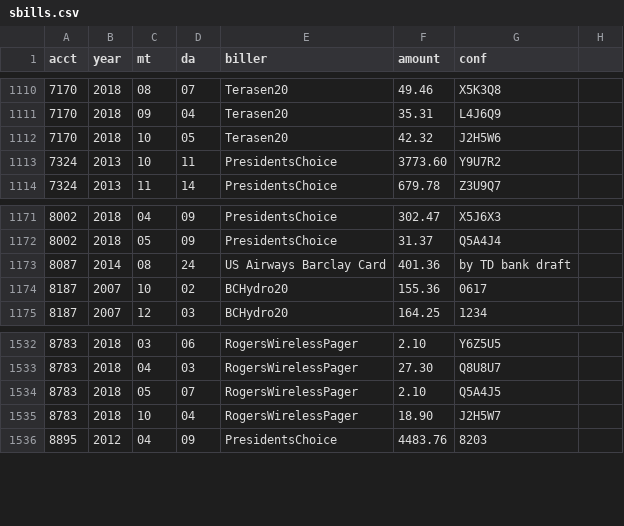
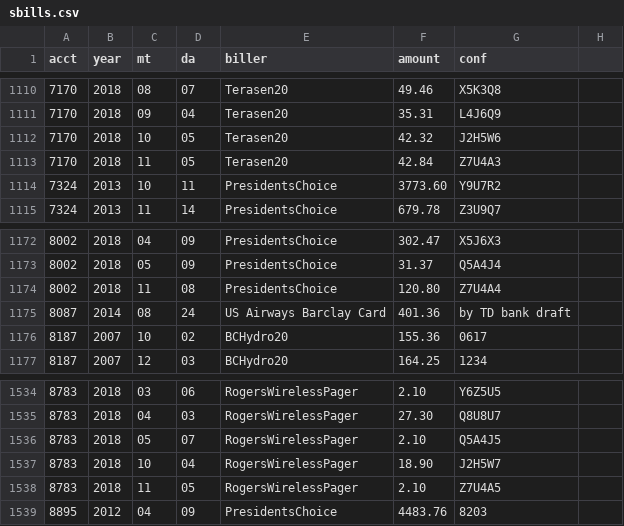
Before and after one commit to feideini/rbills, a CSV file: sbills.csv, drawn as a sheet; only a part is shown, gaps mark what is left out.

```diff
--- a/sbills.csv
+++ b/sbills.csv
@@ -1112,2 +1112,3 @@ acct,year,mt,da,biller,amount,conf
 7170,2018,10,05,Terasen20,42.32,J2H5W6
+7170,2018,11,05,Terasen20,42.84,Z7U4A3
 7324,2013,10,11,PresidentsChoice,3773.60,Y9U7R2
@@ -1172,2 +1173,3 @@ acct,year,mt,da,biller,amount,conf
 8002,2018,05,09,PresidentsChoice,31.37,Q5A4J4
+8002,2018,11,08,PresidentsChoice,120.80,Z7U4A4
 8087,2014,08,24,US Airways Barclay Card,401.36,by TD bank draft
@@ -1535,2 +1537,3 @@ acct,year,mt,da,biller,amount,conf
 8783,2018,10,04,RogersWirelessPager,18.90,J2H5W7
+8783,2018,11,05,RogersWirelessPager,2.10,Z7U4A5
 8895,2012,04,09,PresidentsChoice,4483.76,8203
```
Also changed, not shown: stateItems.csv, utilities.csv.
